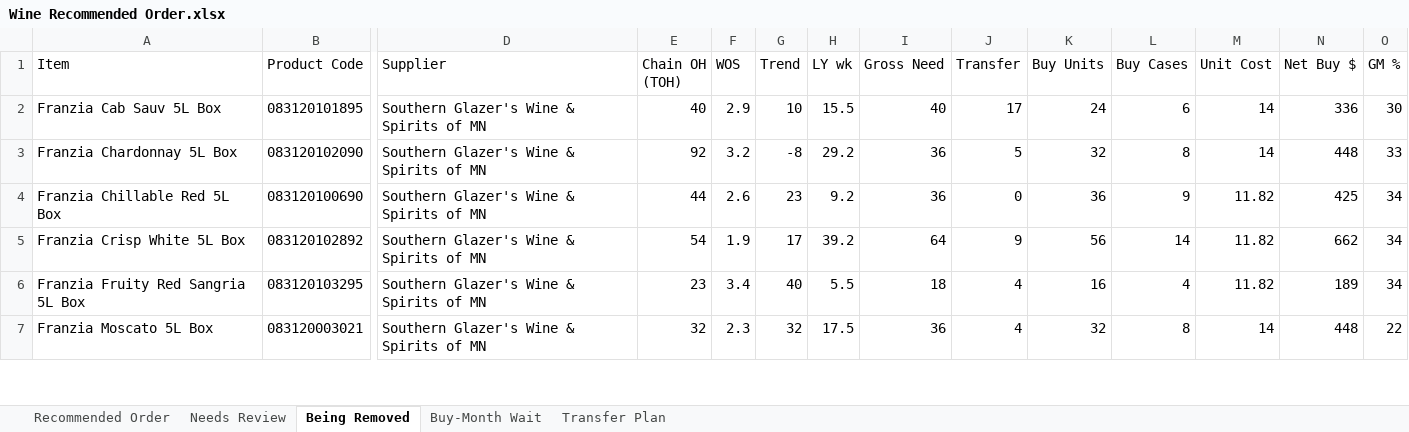
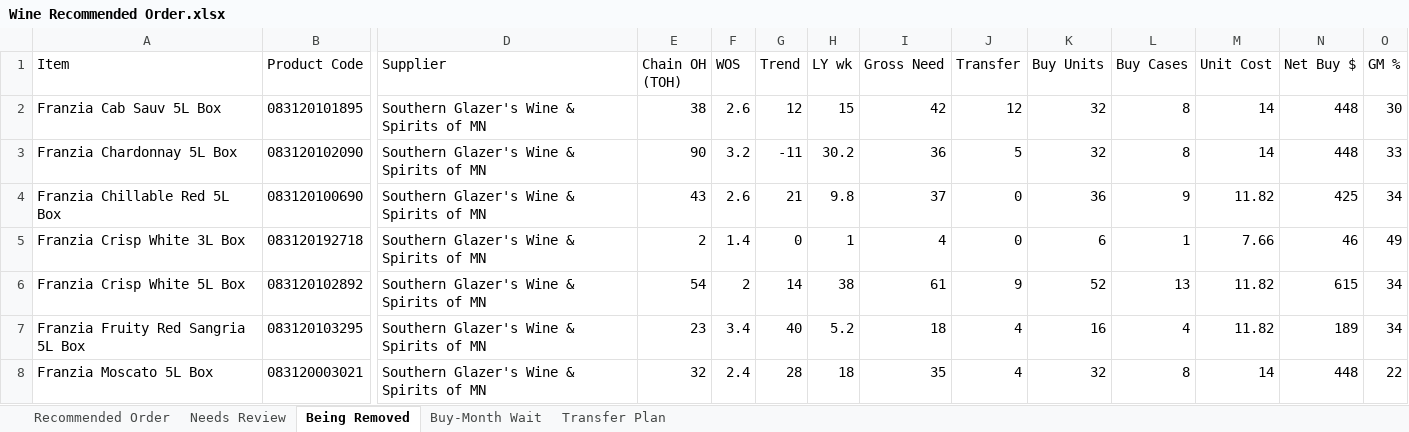
Before and after one commit to Akuklok/thc-dashboard, an Excel workbook: data/Wine Recommended Order.xlsx, sheet Being Removed, drawn as a sheet; only a part is shown, gaps mark what is left out; values as stored, in another font and other column widths than the file's, no borders; addresses are those after the commit; rows hold the shown columns only; the diff covers the shown part only; the diff names each change by its address in the sheet, - before the commit and + after, or states it on an @@ line.

```diff
--- a/data/Wine Recommended Order.xlsx (sheet Being Removed)
+++ b/data/Wine Recommended Order.xlsx (sheet Being Removed)
-E2 (Chain OH (TOH)): 40
+E2 (Chain OH (TOH)): 38
-F2 (WOS): 2.9
+F2 (WOS): 2.6
-G2 (Trend): 10
+G2 (Trend): 12
-H2 (LY wk): 15.5
+H2 (LY wk): 15
-I2 (Gross Need): 40
+I2 (Gross Need): 42
-J2 (Transfer): 17
+J2 (Transfer): 12
-K2 (Buy Units): 24
+K2 (Buy Units): 32
-L2 (Buy Cases): 6
+L2 (Buy Cases): 8
-N2 (Net Buy $): 336
+N2 (Net Buy $): 448
-E3 (Chain OH (TOH)): 92
+E3 (Chain OH (TOH)): 90
-G3 (Trend): -8
+G3 (Trend): -11
-H3 (LY wk): 29.2
+H3 (LY wk): 30.2
-E4 (Chain OH (TOH)): 44
+E4 (Chain OH (TOH)): 43
-G4 (Trend): 23
+G4 (Trend): 21
-H4 (LY wk): 9.2
+H4 (LY wk): 9.8
-I4 (Gross Need): 36
+I4 (Gross Need): 37
+row 5: Franzia Crisp White 3L Box | 083120192718 | Southern Glazer's Wine & Spirits of MN | 2 | 1.4 | 0 | 1 | 4 | 0 | 6 | 1 | 7.66 | 46 | 49
-F6 (WOS): 1.9
+F6 (WOS): 2
-G6 (Trend): 17
+G6 (Trend): 14
-H6 (LY wk): 39.2
+H6 (LY wk): 38
-I6 (Gross Need): 64
+I6 (Gross Need): 61
-K6 (Buy Units): 56
+K6 (Buy Units): 52
-L6 (Buy Cases): 14
+L6 (Buy Cases): 13
-N6 (Net Buy $): 662
+N6 (Net Buy $): 615
-H7 (LY wk): 5.5
+H7 (LY wk): 5.2
-F8 (WOS): 2.3
+F8 (WOS): 2.4
-G8 (Trend): 32
+G8 (Trend): 28
-H8 (LY wk): 17.5
+H8 (LY wk): 18
-I8 (Gross Need): 36
+I8 (Gross Need): 35
```
Also changed, not shown: 60 edited cells elsewhere in this sheet, sheet Transfer Plan, sheet Recommended Order, sheet Needs Review, sheet Buy-Month Wait, data/Beer Recommended Order.xlsx, data/Other Recommended Order.xlsx, 23 other files.
